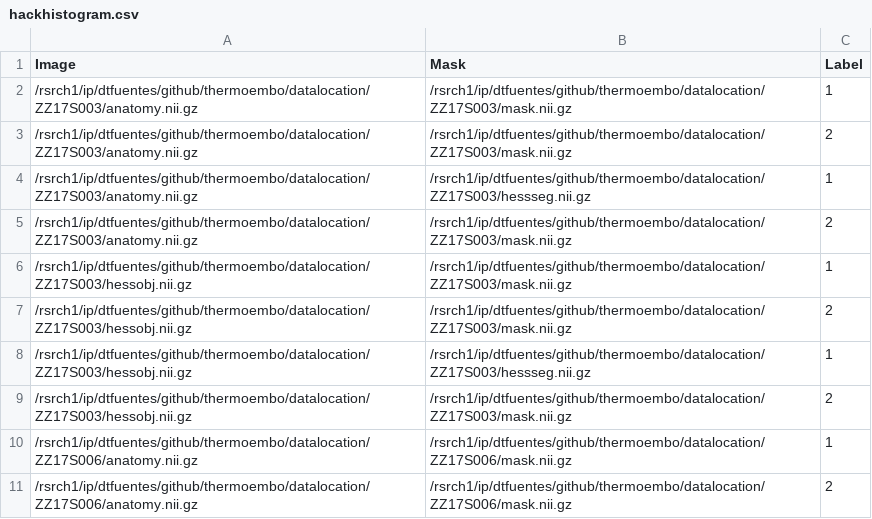
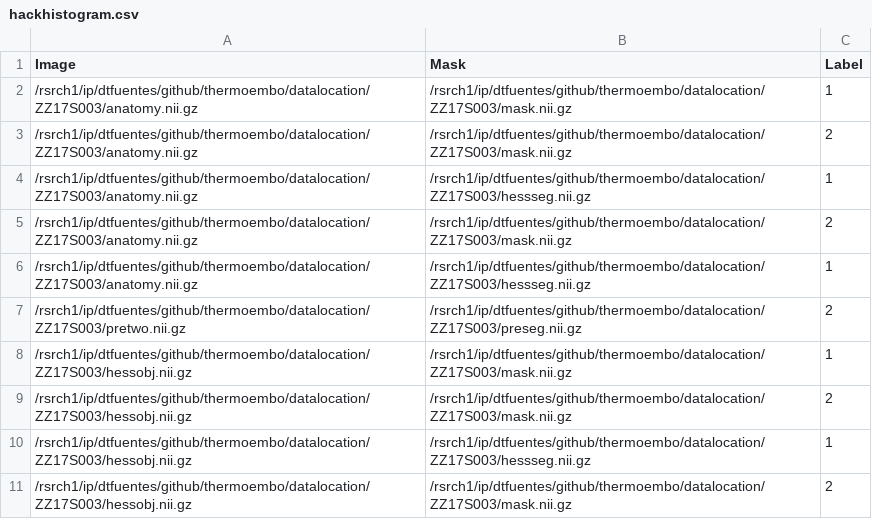
Before and after one commit to fuentesdt/thermoembo, a CSV file: hackhistogram.csv, drawn as a sheet; only a part is shown; the shorter side is filled out with more unchanged rows.

```diff
--- a/hackhistogram.csv
+++ b/hackhistogram.csv
@@ -5,2 +5,4 @@ Image,Mask,Label
 /rsrch1/ip/dtfuentes/github/thermoembo/datalocation/ZZ17S003/anatomy.nii.gz,/rsrch1/ip/dtfuentes/github/thermoembo/datalocation/ZZ17S003/mask.nii.gz,2
+/rsrch1/ip/dtfuentes/github/thermoembo/datalocation/ZZ17S003/anatomy.nii.gz,/rsrch1/ip/dtfuentes/github/thermoembo/datalocation/ZZ17S003/hessseg.nii.gz,1
+/rsrch1/ip/dtfuentes/github/thermoembo/datalocation/ZZ17S003/pretwo.nii.gz,/rsrch1/ip/dtfuentes/github/thermoembo/datalocation/ZZ17S003/preseg.nii.gz,2
 /rsrch1/ip/dtfuentes/github/thermoembo/datalocation/ZZ17S003/hessobj.nii.gz,/rsrch1/ip/dtfuentes/github/thermoembo/datalocation/ZZ17S003/mask.nii.gz,1
```
Also changed, not shown: 2 other files.
